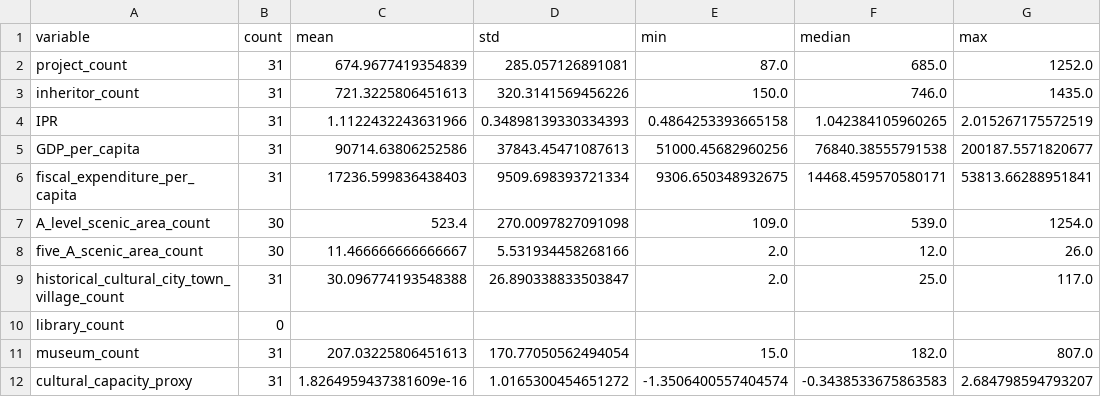
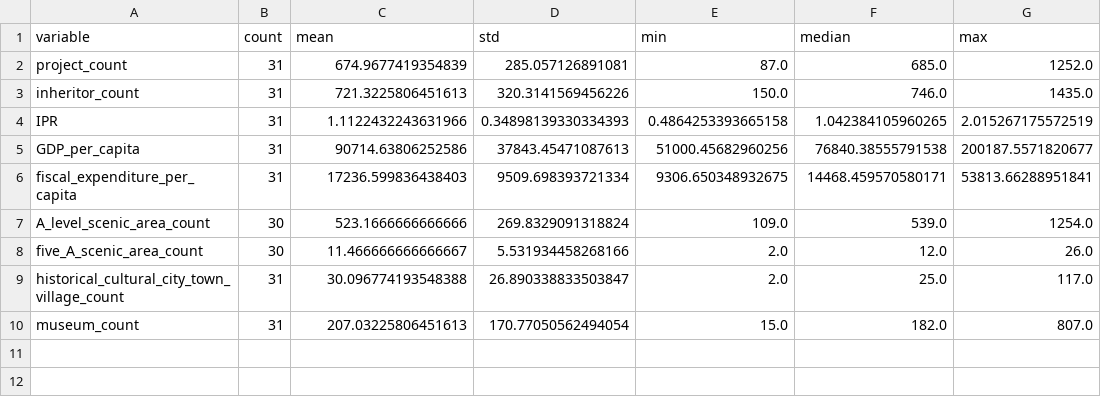
Before and after one commit to foxzzt/culture, a CSV file: tables/table_A2_descriptive_statistics.csv, drawn as a sheet.

```diff
--- a/tables/table_A2_descriptive_statistics.csv
+++ b/tables/table_A2_descriptive_statistics.csv
@@ -6,7 +6,5 @@ GDP_per_capita,31,90714.63806252586,37843.45471087613,51000.45682960256,76840.38
 fiscal_expenditure_per_capita,31,17236.599836438403,9509.698393721334,9306.650348932675,14468.459570580171,53813.66288951841
-A_level_scenic_area_count,30,523.4,270.0097827091098,109.0,539.0,1254.0
+A_level_scenic_area_count,30,523.1666666666666,269.8329091318824,109.0,539.0,1254.0
 five_A_scenic_area_count,30,11.466666666666667,5.531934458268166,2.0,12.0,26.0
 historical_cultural_city_town_village_count,31,30.096774193548388,26.890338833503847,2.0,25.0,117.0
-library_count,0,,,,,
 museum_count,31,207.03225806451613,170.77050562494054,15.0,182.0,807.0
-cultural_capacity_proxy,31,1.8264959437381609e-16,1.0165300454651272,-1.3506400557404574,-0.3438533675863583,2.684798594793207
```
Also changed, not shown: data/processed/province_ipr_final.csv, tables/table_A3_gini_summary.csv, 6 other files.
